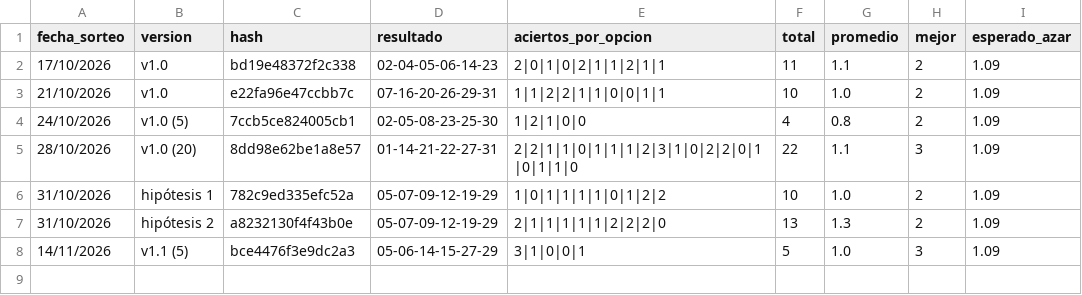
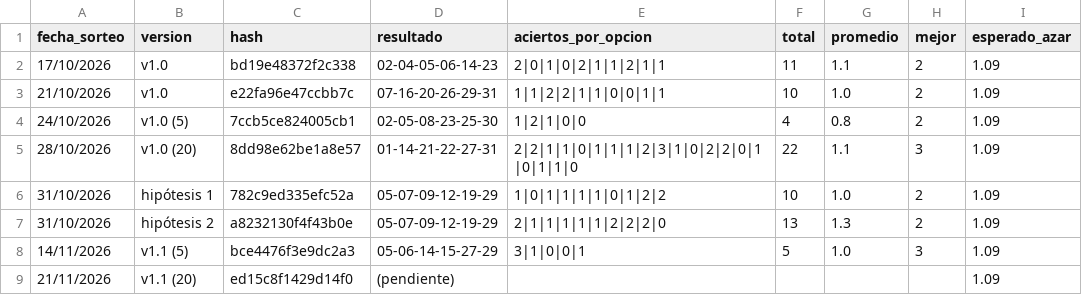
Before and after one commit to roleev4-alt/tobyscoin, a CSV file: loto-honduras/data/seguimiento_jugadas.csv, drawn as a sheet; the diff names each change by its address in the sheet, - before the commit and + after, or states it on an @@ line.

```diff
--- a/loto-honduras/data/seguimiento_jugadas.csv
+++ b/loto-honduras/data/seguimiento_jugadas.csv
+row 9: 21/11/2026 | v1.1 (20) | ed15c8f1429d14f0 | (pendiente) |  |  |  |  | 1.09
```
Also changed, not shown: 1 other file.
